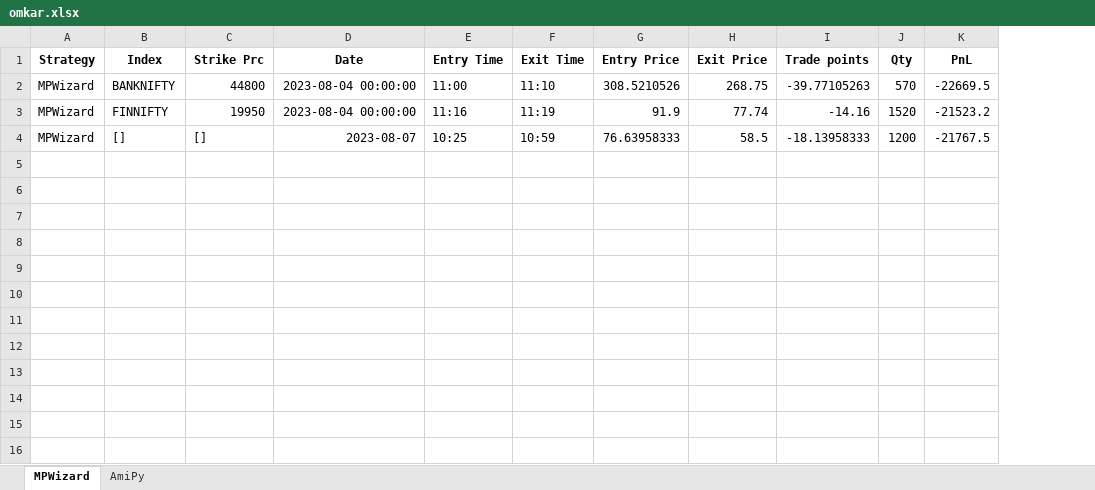
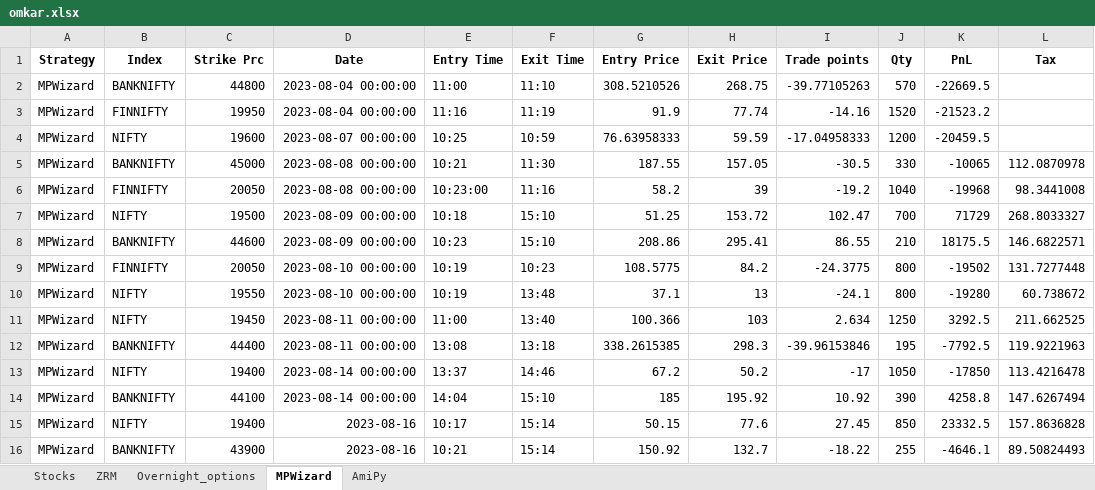
Before and after one commit to SerendipityOrg/TradeMan, an Excel workbook: Utils/excel/omkar.xlsx, sheet MPWizard, drawn as a sheet; values as stored, in another font and other column widths than the file's, no borders; the diff names each change by its address in the sheet, - before the commit and + after, or states it on an @@ line.

```diff
--- a/Utils/excel/omkar.xlsx (sheet MPWizard)
+++ b/Utils/excel/omkar.xlsx (sheet MPWizard)
+sheet tab: Stocks
+sheet tab: ZRM
+sheet tab: Overnight_options
+column L (Tax), empty
-B4 (Index): []
+B4 (Index): NIFTY
-C4 (Strike Prc): []
+C4 (Strike Prc): 19600
-D4 (Date): 2023-08-07
+D4 (Date): 2023-08-07 00:00:00
-H4 (Exit Price): 58.5
+H4 (Exit Price): 59.59
-I4 (Trade points): -18.13958333
+I4 (Trade points): -17.04958333
-K4 (PnL): -21767.5
+K4 (PnL): -20459.5
+row 5: MPWizard | BANKNIFTY | 45000 | 2023-08-08 00:00:00 | 10:21 | 11:30 | 187.55 | 157.05 | -30.5 | 330 | -10065 | 112.0870978
+row 6: MPWizard | FINNIFTY | 20050 | 2023-08-08 00:00:00 | 10:23:00 | 11:16 | 58.2 | 39 | -19.2 | 1040 | -19968 | 98.3441008
+row 7: MPWizard | NIFTY | 19500 | 2023-08-09 00:00:00 | 10:18 | 15:10 | 51.25 | 153.72 | 102.47 | 700 | 71729 | 268.8033327
+row 8: MPWizard | BANKNIFTY | 44600 | 2023-08-09 00:00:00 | 10:23 | 15:10 | 208.86 | 295.41 | 86.55 | 210 | 18175.5 | 146.6822571
+row 9: MPWizard | FINNIFTY | 20050 | 2023-08-10 00:00:00 | 10:19 | 10:23 | 108.5775 | 84.2 | -24.3775 | 800 | -19502 | 131.7277448
+row 10: MPWizard | NIFTY | 19550 | 2023-08-10 00:00:00 | 10:19 | 13:48 | 37.1 | 13 | -24.1 | 800 | -19280 | 60.738672
+row 11: MPWizard | NIFTY | 19450 | 2023-08-11 00:00:00 | 11:00 | 13:40 | 100.366 | 103 | 2.634 | 1250 | 3292.5 | 211.662525
+row 12: MPWizard | BANKNIFTY | 44400 | 2023-08-11 00:00:00 | 13:08 | 13:18 | 338.2615385 | 298.3 | -39.96153846 | 195 | -7792.5 | 119.9221963
+row 13: MPWizard | NIFTY | 19400 | 2023-08-14 00:00:00 | 13:37 | 14:46 | 67.2 | 50.2 | -17 | 1050 | -17850 | 113.4216478
+row 14: MPWizard | BANKNIFTY | 44100 | 2023-08-14 00:00:00 | 14:04 | 15:10 | 185 | 195.92 | 10.92 | 390 | 4258.8 | 147.6267494
+row 15: MPWizard | NIFTY | 19400 | 2023-08-16 | 10:17 | 15:14 | 50.15 | 77.6 | 27.45 | 850 | 23332.5 | 157.8636828
+row 16: MPWizard | BANKNIFTY | 43900 | 2023-08-16 | 10:21 | 15:14 | 150.92 | 132.7 | -18.22 | 255 | -4646.1 | 89.50824493
```
Also changed, not shown: sheet AmiPy, Utils/excel/brijesh.xlsx, Utils/excel/signal.xlsx, 37 other files.
